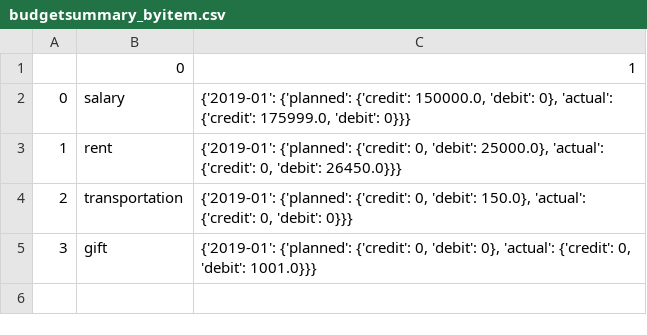
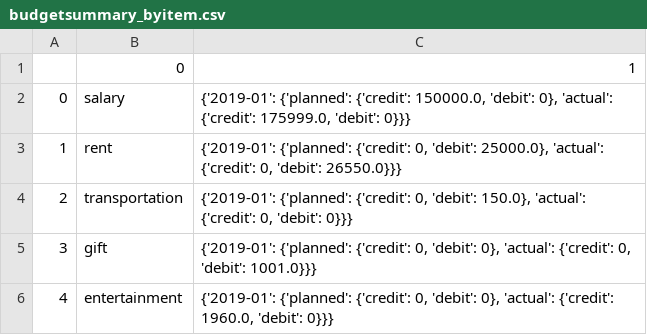
Before and after one commit to prashanthmars/Python-mini-projects, a CSV file: Personal_Finance_App/budgetsummary_byitem.csv, drawn as a sheet.

Commit message:
Personal finance project: added summarize by cummulative run totals which will be useful to see the actual cashflow playout. Need to pilot this for sometime and identify further fixes that may be required

```diff
--- a/Personal_Finance_App/budgetsummary_byitem.csv
+++ b/Personal_Finance_App/budgetsummary_byitem.csv
@@ -2,4 +2,5 @@
 0,salary,"{'2019-01': {'planned': {'credit': 150000.0, 'debit': 0}, 'actual': {'credit': 175999.0, 'debit': 0}}}"
-1,rent,"{'2019-01': {'planned': {'credit': 0, 'debit': 25000.0}, 'actual': {'credit': 0, 'debit': 26450.0}}}"
+1,rent,"{'2019-01': {'planned': {'credit': 0, 'debit': 25000.0}, 'actual': {'credit': 0, 'debit': 26550.0}}}"
 2,transportation,"{'2019-01': {'planned': {'credit': 0, 'debit': 150.0}, 'actual': {'credit': 0, 'debit': 0}}}"
 3,gift,"{'2019-01': {'planned': {'credit': 0, 'debit': 0}, 'actual': {'credit': 0, 'debit': 1001.0}}}"
+4,entertainment,"{'2019-01': {'planned': {'credit': 0, 'debit': 0}, 'actual': {'credit': 1960.0, 'debit': 0}}}"
```
Also changed, not shown: 3 other files.
